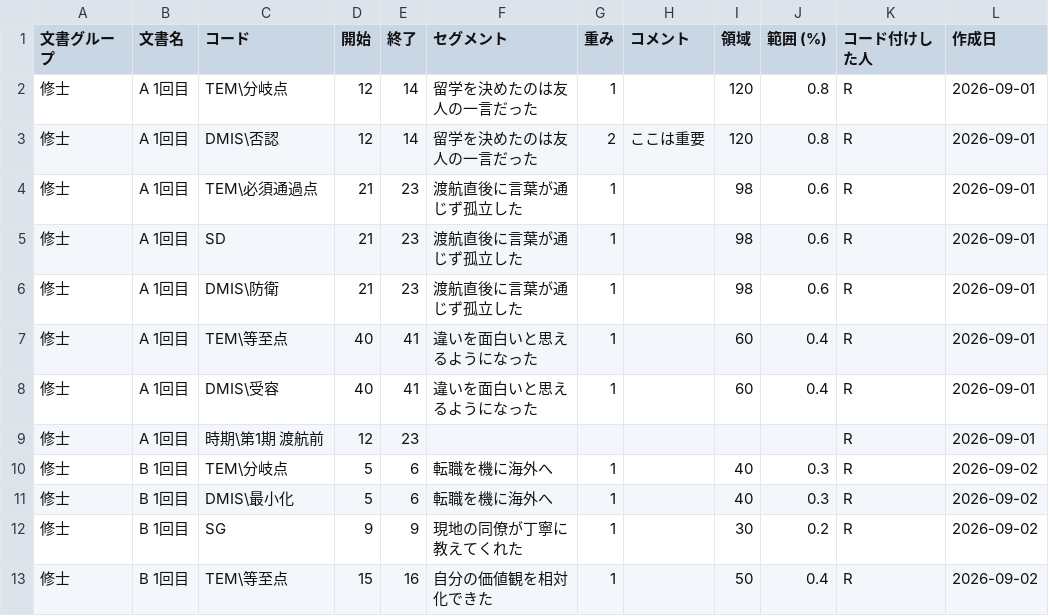
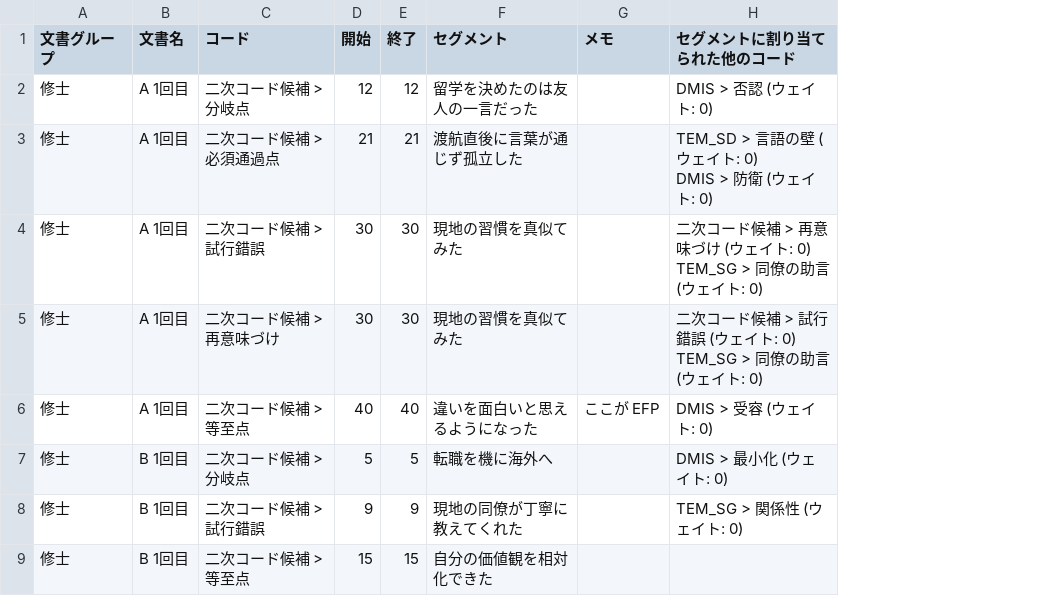
Before and after one commit to YukiInoueNakata/temerplus, a CSV file: test-assets/samples/maxqda-coded-segments-sample.csv, drawn as a sheet; removed rows and columns are numbered as before the commit, all else as after; ↵ is a line break in a cell; the diff names each change by its address in the sheet, - before the commit and + after, or states it on an @@ line.

```diff
--- a/test-assets/samples/maxqda-coded-segments-sample.csv
+++ b/test-assets/samples/maxqda-coded-segments-sample.csv
-column G (重み), row 2: 1; rows 4-7: all 1; row 10: 1; rows 12-13: 1 | 1
-column H (コメント), empty
-column I (領域), row 2: 120; rows 4-7: 98 | 98 | 98 | 60; row 10: 40; rows 12-13: 30 | 50
-column J (範囲 (%)), row 2: 0.8; rows 4-7: 0.6 | 0.6 | 0.6 | 0.4; row 10: 0.3; rows 12-13: 0.2 | 0.4
-column K (コード付けした人), row 2: R; rows 4-7: all R; row 10: R; rows 12-13: R | R
-column L (作成日), row 2: 2026-09-01; rows 4-7: all 2026-09-01; row 10: 2026-09-02; rows 12-13: 2026-09-02 | 2026-09-02
+column G (メモ), row 6: ここが EFP
+column H (セグメントに割り当てられた他のコード), rows 2-8: DMIS > 否認 (ウェイト: 0) | TEM_SD > 言語の壁 (ウェイト: 0) ↵ DMIS > 防衛 (ウェイト: 0) | 二次コード候補 > 再意味づけ (ウェイト: 0) ↵ TEM_SG > 同僚の助言 (ウェイト: 0) | 二次コード候補 > 試行錯誤 (ウェイト: 0) ↵ TEM_SG > 同僚の助言 (ウェイト: 0) | DMIS > 受容 (ウェイト: 0) | DMIS > 最小化 (ウェイト: 0) | TEM_SG > 関係性 (ウェイト: 0)
-C2 (コード): TEM\分岐点
+C2 (コード): 二次コード候補 > 分岐点
-E2 (終了): 14
+E2 (終了): 12
-row 3: 修士 | A 1回目 | DMIS\否認 | 12 | 14 | 留学を決めたのは友人の一言だった | 2 | ここは重要 | 120 | 0.8 | R | 2026-09-01
-C3 (コード): TEM\必須通過点
+C3 (コード): 二次コード候補 > 必須通過点
-E3 (終了): 23
+E3 (終了): 21
-C4 (コード): SD
+C4 (コード): 二次コード候補 > 試行錯誤
-D4:D5 (開始): 21
+D4:D5 (開始): 30
-E4:E5 (終了): 23
+E4:E5 (終了): 30
-F4:F5 (セグメント): 渡航直後に言葉が通じず孤立した
+F4:F5 (セグメント): 現地の習慣を真似てみた
-C5 (コード): DMIS\防衛
+C5 (コード): 二次コード候補 > 再意味づけ
-C6 (コード): TEM\等至点
+C6 (コード): 二次コード候補 > 等至点
-E6 (終了): 41
+E6 (終了): 40
-row 8: 修士 | A 1回目 | DMIS\受容 | 40 | 41 | 違いを面白いと思えるようになった | 1 |  | 60 | 0.4 | R | 2026-09-01
-row 9: 修士 | A 1回目 | 時期\第1期 渡航前 | 12 | 23 |  |  |  |  |  | R | 2026-09-01
-C7 (コード): TEM\分岐点
+C7 (コード): 二次コード候補 > 分岐点
-E7 (終了): 6
+E7 (終了): 5
-row 11: 修士 | B 1回目 | DMIS\最小化 | 5 | 6 | 転職を機に海外へ | 1 |  | 40 | 0.3 | R | 2026-09-02
-C8 (コード): SG
+C8 (コード): 二次コード候補 > 試行錯誤
-C9 (コード): TEM\等至点
+C9 (コード): 二次コード候補 > 等至点
-E9 (終了): 16
+E9 (終了): 15
```
Also changed, not shown: 4 other files.
